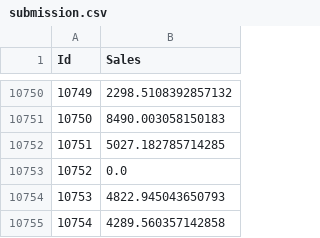
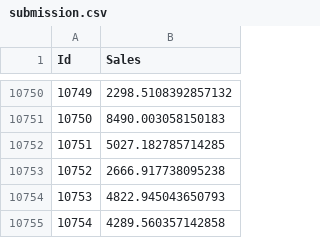
Before and after one commit to Roshanvyas1/Rossmann-store-sales-prediction-model, a CSV file: submission.csv, drawn as a sheet; only a part is shown, gaps mark what is left out; the diff covers the shown part only.

Commit message:
Add Rossmann sales forecasting with Random Forest

```diff
--- a/submission.csv
+++ b/submission.csv
@@ -10752,3 +10752,3 @@ Id,Sales
 10751,5027.182785714285
-10752,0.0
+10752,2666.917738095238
 10753,4822.945043650793
```
Also changed, not shown: 10 edited cells elsewhere in this file, 3 other files.
